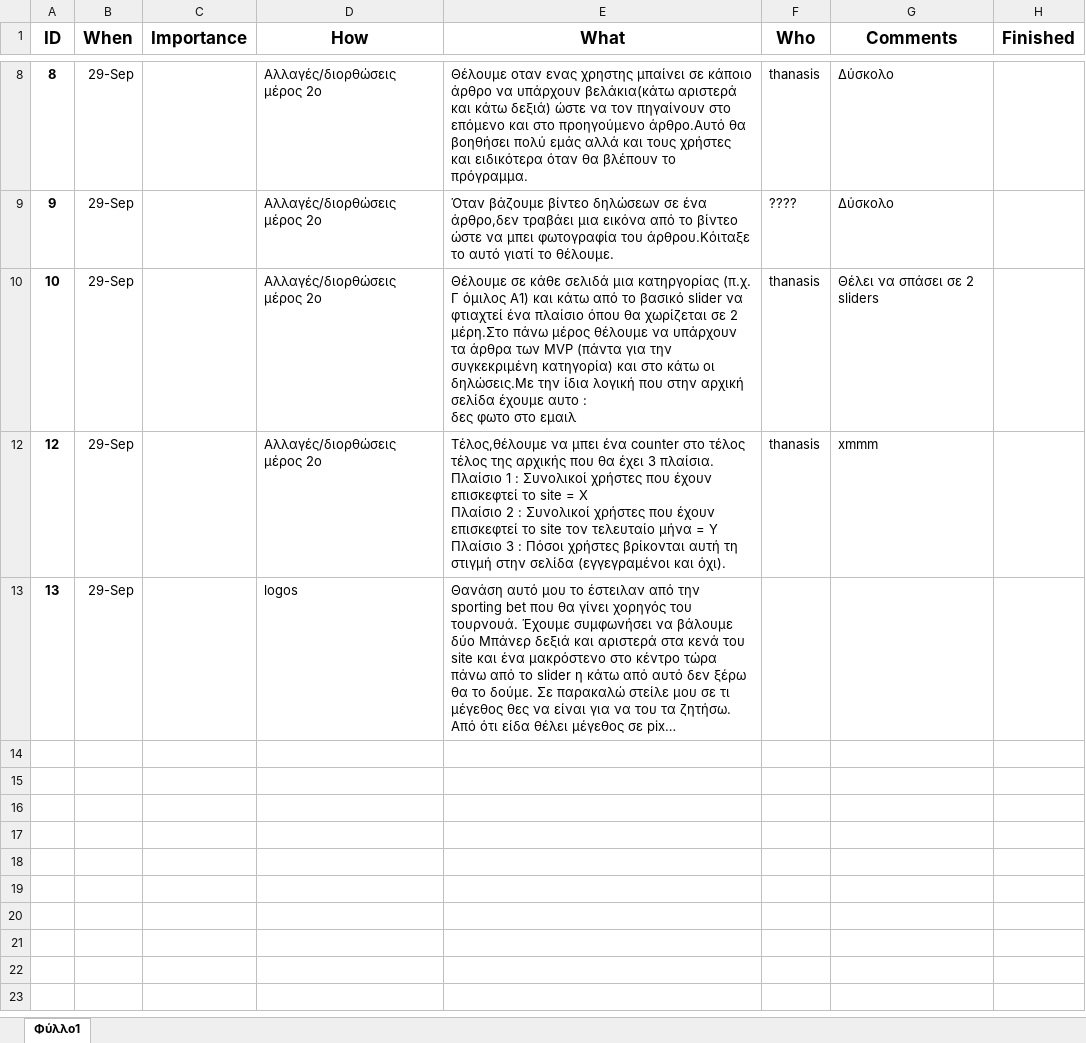
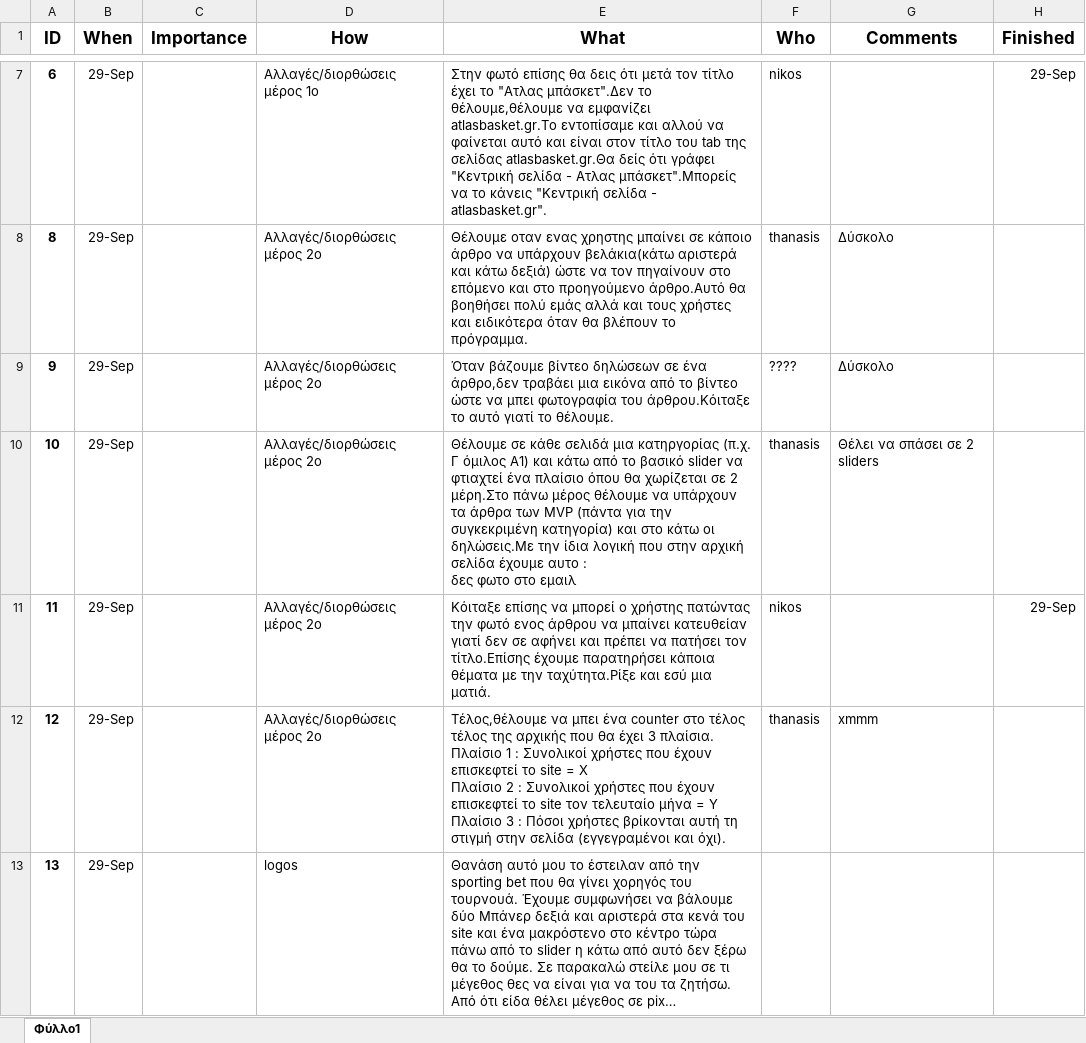
Before and after one commit to Tsiftelis-Thanasis/AtlasForms3, an Excel workbook: ToDo/ToDo.xlsx, sheet Φύλλο1, drawn as a sheet; only a part is shown, gaps mark what is left out; long unchanged cells end in …; values as stored, in another font and other column widths than the file's, no borders; the diff covers the shown part only; the diff names each change by its address in the sheet, - before the commit and + after, or states it on an @@ line.

```diff
--- a/ToDo/ToDo.xlsx (sheet Φύλλο1)
+++ b/ToDo/ToDo.xlsx (sheet Φύλλο1)
@@ row 7 unhidden: 6 | 29-Sep |  | Αλλαγές/διορθώσεις μέρος 1ο | Στην φωτό επίσης θα δεις ότι μετά τον τίτλο έχει το "Ατλας μπάσκετ".Δεν το θέλουμε,θέλουμε να εμφανίζει atlasbasket.gr.Το εντοπίσαμε και αλλού να φαίνεται αυτό και είναι στον τίτλο του tab της σελίδας atlasbasket.gr.Θα δείς ότι γράφει "Κεντρική σελίδα - Ατλας μπάσκετ".Μπορείς να το κάνεις "Κεντρική σελίδα - atlasbasket.gr". | nikos |  | 29-Sep @@
@@ row 11 unhidden: 11 | 29-Sep |  | Αλλαγές/διορθώσεις μέρος 2ο | Κόιταξε επίσης να μπορεί ο χρήστης πατώντας την φωτό ενος άρθρου να μπαίνει κατευθείαν γιατί δεν σε αφήνει και πρέπει να πατήσει τον τίτλο.Επίσης έχουμε παρατηρήσει κάποια θέματα με την ταχύτητα.Ρίξε και εσύ μια ματιά. | nikos |  | 29-Sep @@
```
Also changed, not shown: 1 added row and 3 hidden or unhidden rows elsewhere in this sheet, 1 other file.
